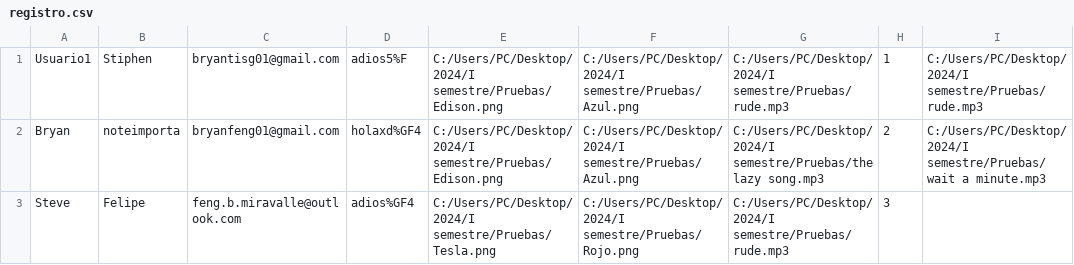
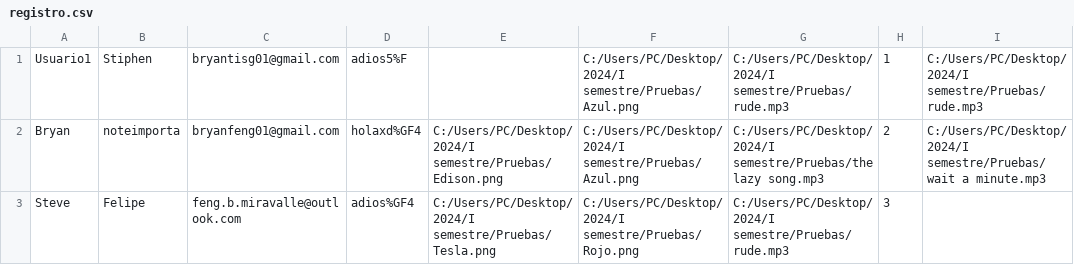
Before and after one commit to Feng672/GalactaTec, a CSV file: registro.csv, drawn as a sheet; only a part is shown; the diff names each change by its address in the sheet, - before the commit and + after, or states it on an @@ line.

Commit message:
Imágenes
Adición de imágenes para pruebas

```diff
--- a/registro.csv
+++ b/registro.csv
-E1: C:/Users/PC/Desktop/2024/I semestre/Pruebas/Edison.png
+E1: (empty)
```
Also changed, not shown: 6 other files.
